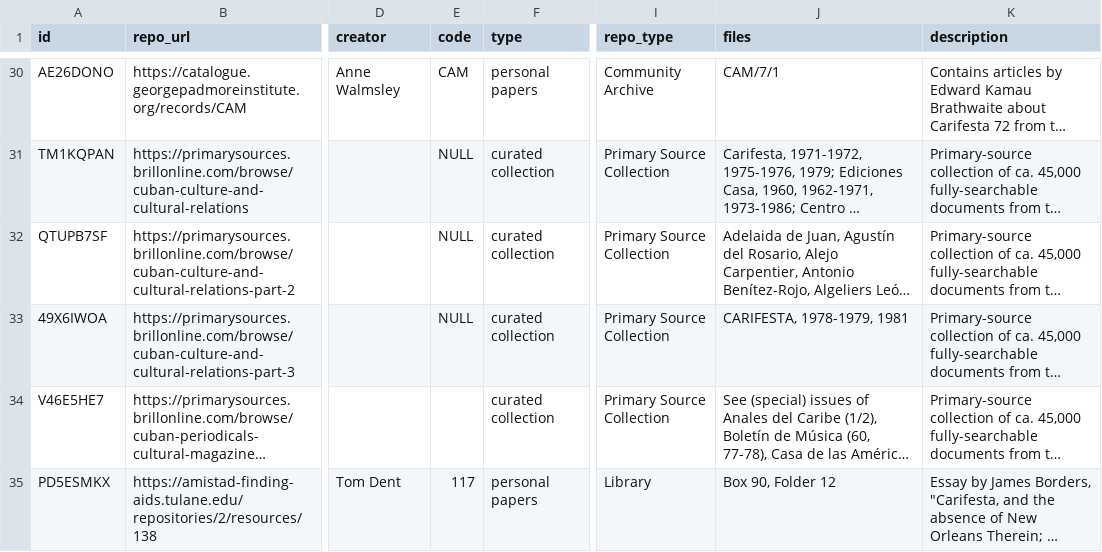
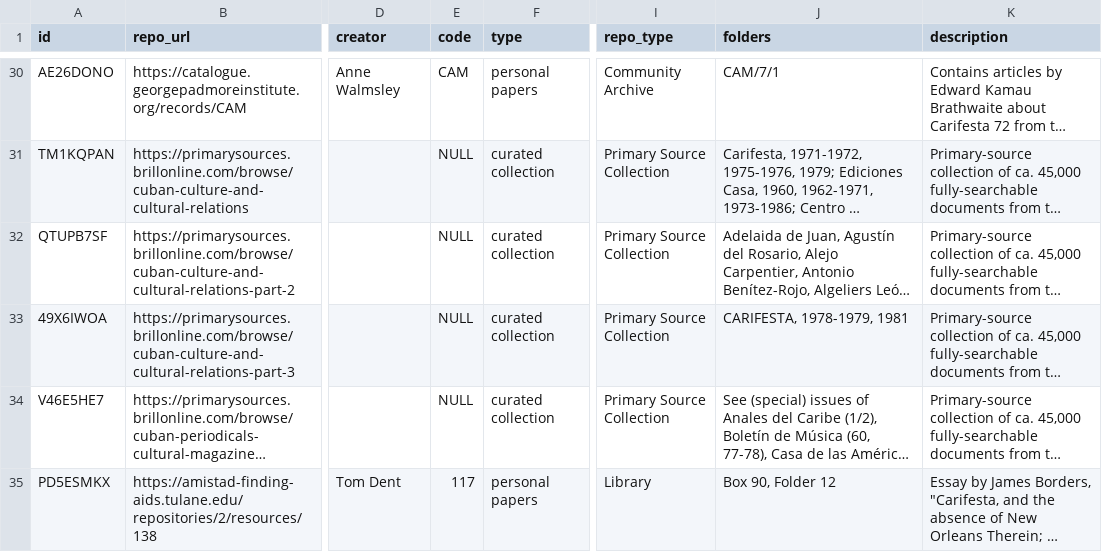
Before and after one commit to rjkooiker/carifesta-archives, a CSV file: carifesta-archives.csv, drawn as a sheet; only a part is shown, gaps mark what is left out; long unchanged cells end in …; the diff names each change by its address in the sheet, - before the commit and + after, or states it on an @@ line.

Commit message:
changed column 'files' to 'folders'

```diff
--- a/carifesta-archives.csv
+++ b/carifesta-archives.csv
-J1: files
+J1: folders
-E34 (code): (empty)
+E34 (code): NULL
```
Also changed, not shown: 1 other file.
